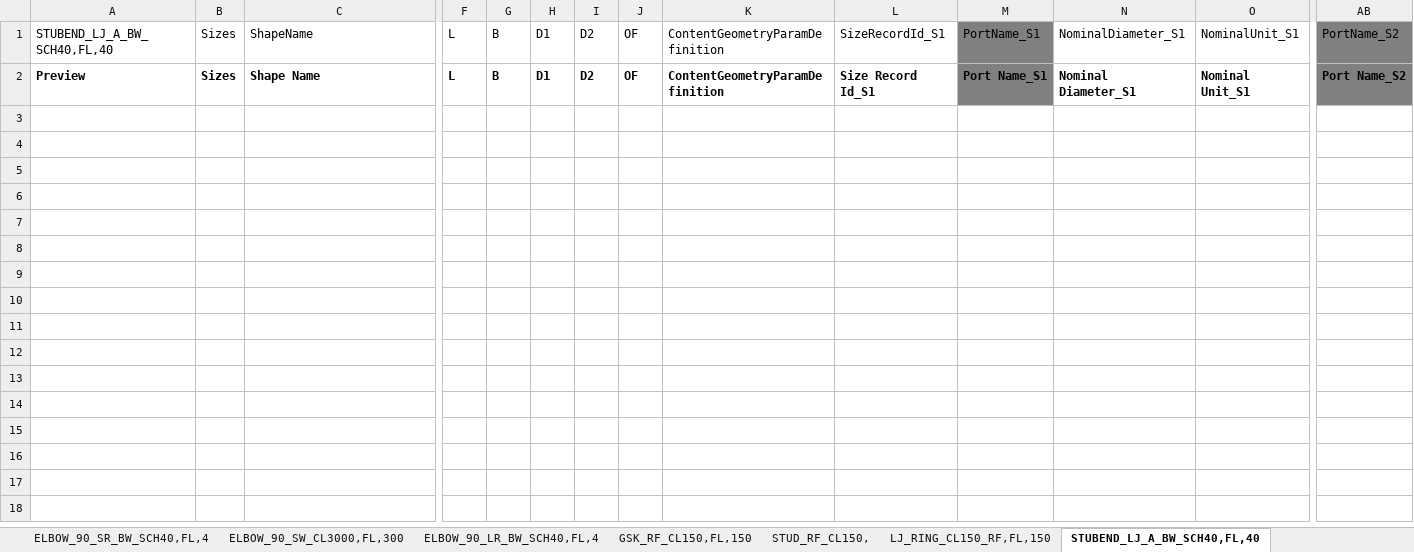
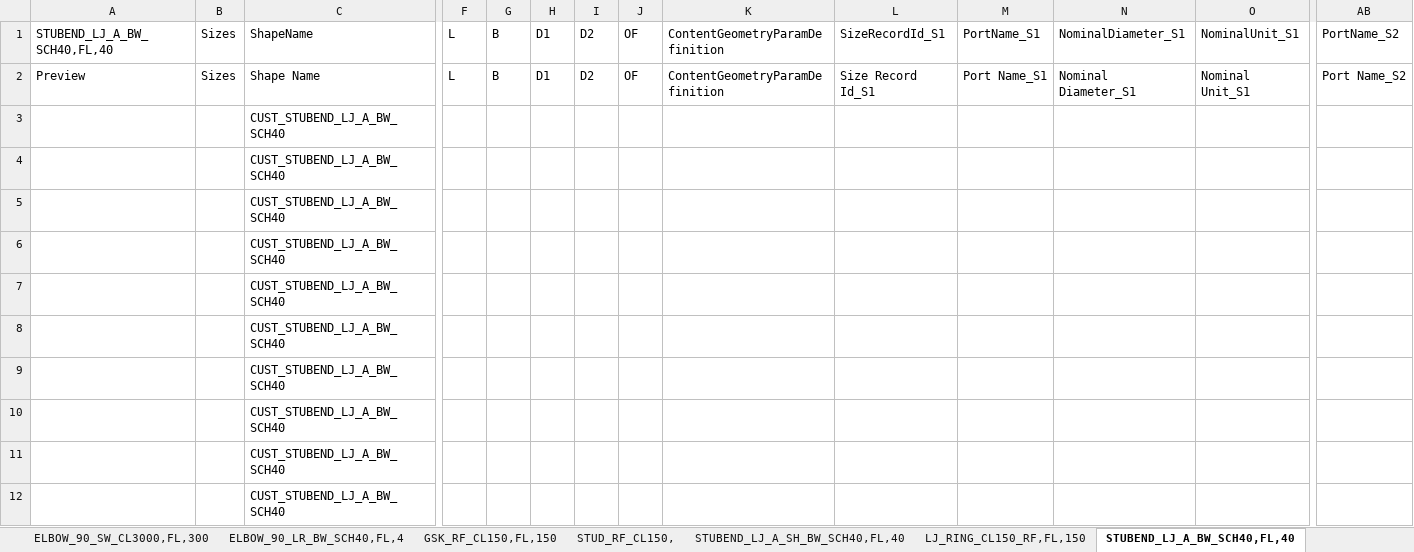
Before and after one commit to thangdinh1901/API, an Excel workbook: Plant3DCatalogComposer/Resources/CatalogBuilderTemplate.xlsx, sheet STUBEND_LJ_A_BW_SCH40,FL,40, drawn as a sheet; only a part is shown, gaps mark what is left out; values as stored, in another font and other column widths than the file's, no borders; rows hold the shown columns only; the diff covers the shown part only; the diff names each change by its address in the sheet, - before the commit and + after, or states it on an @@ line.

```diff
--- a/Plant3DCatalogComposer/Resources/CatalogBuilderTemplate.xlsx (sheet STUBEND_LJ_A_BW_SCH40,FL,40)
+++ b/Plant3DCatalogComposer/Resources/CatalogBuilderTemplate.xlsx (sheet STUBEND_LJ_A_BW_SCH40,FL,40)
+sheet tab: STUBEND_LJ_A_SH_BW_SCH40,FL,40
-M1:M2 fill: #808080
+M1:M2 fill: none
-AB1:AB2 fill: #808080
+AB1:AB2 fill: none
-A2:C2 bold: on
+A2:C2 bold: off
-F2:AB2 bold: on
+F2:AB2 bold: off
+row 3:  |  | CUST_STUBEND_LJ_A_BW_SCH40
+row 4:  |  | CUST_STUBEND_LJ_A_BW_SCH40
+row 5:  |  | CUST_STUBEND_LJ_A_BW_SCH40
+row 6:  |  | CUST_STUBEND_LJ_A_BW_SCH40
+row 7:  |  | CUST_STUBEND_LJ_A_BW_SCH40
+row 8:  |  | CUST_STUBEND_LJ_A_BW_SCH40
+row 9:  |  | CUST_STUBEND_LJ_A_BW_SCH40
+row 10:  |  | CUST_STUBEND_LJ_A_BW_SCH40
+row 11:  |  | CUST_STUBEND_LJ_A_BW_SCH40
+row 12:  |  | CUST_STUBEND_LJ_A_BW_SCH40
```
Also changed, not shown: 12 added rows and cell formats elsewhere in this sheet, sheet LJ_RING_CL150_RF,FL,150, other sheet tabs, 41 other files.
